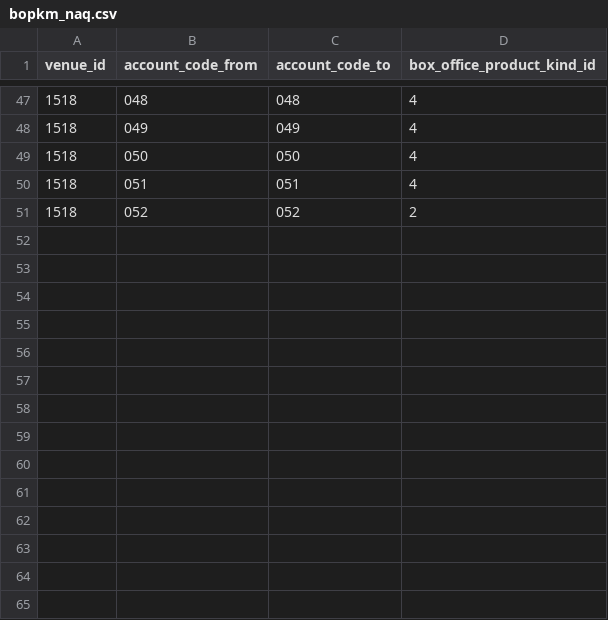
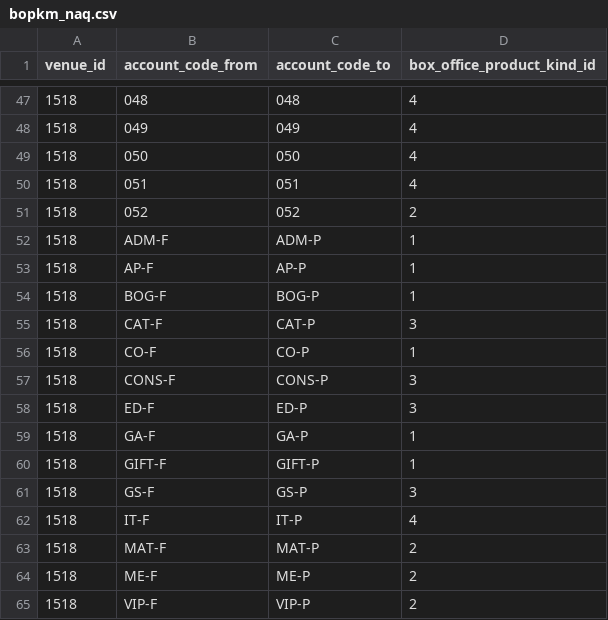
Before and after one commit to dowlingmi01/klerede, a CSV file: laravel/database/migrations/data/bopkm_naq.csv, drawn as a sheet; only a part is shown, gaps mark what is left out; the diff names each change by its address in the sheet, - before the commit and + after, or states it on an @@ line.

```diff
--- a/laravel/database/migrations/data/bopkm_naq.csv
+++ b/laravel/database/migrations/data/bopkm_naq.csv
+row 52: 1518 | ADM-F | ADM-P | 1
+row 53: 1518 | AP-F | AP-P | 1
+row 54: 1518 | BOG-F | BOG-P | 1
+row 55: 1518 | CAT-F | CAT-P | 3
+row 56: 1518 | CO-F | CO-P | 1
+row 57: 1518 | CONS-F | CONS-P | 3
+row 58: 1518 | ED-F | ED-P | 3
+row 59: 1518 | GA-F | GA-P | 1
+row 60: 1518 | GIFT-F | GIFT-P | 1
+row 61: 1518 | GS-F | GS-P | 3
+row 62: 1518 | IT-F | IT-P | 4
+row 63: 1518 | MAT-F | MAT-P | 2
+row 64: 1518 | ME-F | ME-P | 2
+row 65: 1518 | VIP-F | VIP-P | 2
```
Also changed, not shown: 7 other files.
